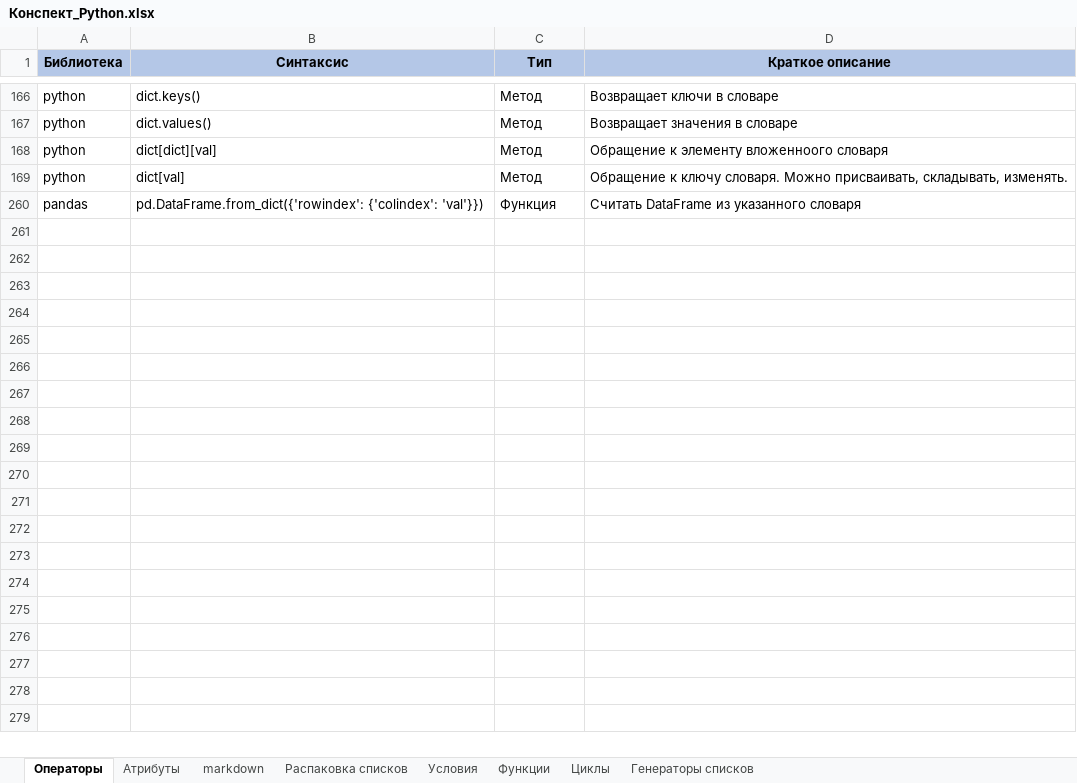
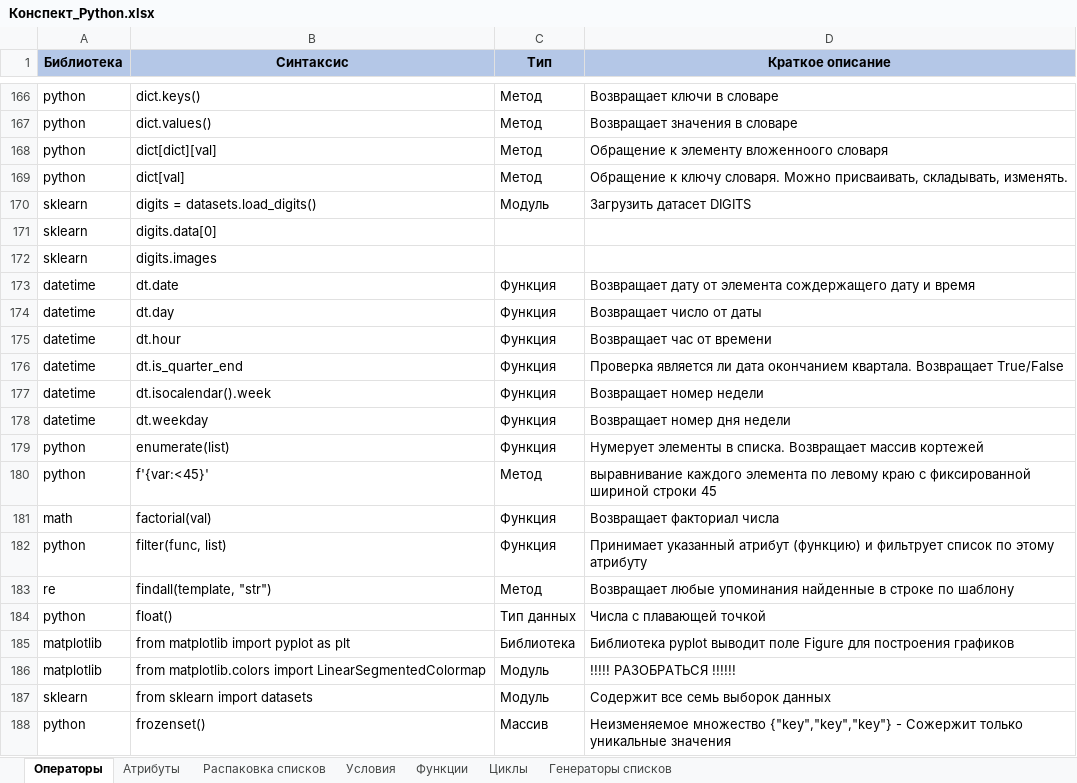
Before and after one commit to mustdayker/my_code, an Excel workbook: Конспект_Python.xlsx, sheet Операторы, drawn as a sheet; only a part is shown, gaps mark what is left out; the shorter side is filled out with more unchanged rows; values as stored, in another font and other column widths than the file's, no borders; the diff covers the shown part only; the diff names each change by its address in the sheet, - before the commit and + after, or states it on an @@ line.

```diff
--- a/Конспект_Python.xlsx (sheet Операторы)
+++ b/Конспект_Python.xlsx (sheet Операторы)
-sheet tab: markdown
@@ row 170 unhidden: sklearn | digits = datasets.load_digits() | Модуль | Загрузить датасет DIGITS @@
@@ row 171 unhidden: sklearn | digits.data[0] @@
@@ row 172 unhidden: sklearn | digits.images @@
@@ row 173 unhidden: datetime | dt.date | Функция | Возвращает дату от элемента сождержащего дату и время @@
@@ row 174 unhidden: datetime | dt.day | Функция | Возвращает число от даты @@
@@ row 175 unhidden: datetime | dt.hour | Функция | Возвращает час от времени @@
@@ row 176 unhidden: datetime | dt.is_quarter_end | Функция | Проверка является ли дата окончанием квартала. Возвращает True/False @@
@@ row 177 unhidden: datetime | dt.isocalendar().week | Функция | Возвращает номер недели @@
@@ row 178 unhidden: datetime | dt.weekday | Функция | Возвращает номер дня недели @@
@@ row 179 unhidden: python | enumerate(list) | Функция | Нумерует элементы в списка. Возвращает массив кортежей @@
@@ row 180 unhidden: python | f'{var:<45}' | Метод | выравнивание каждого элемента по левому краю с фиксированной шириной строки 45 @@
@@ row 181 unhidden: math | factorial(val) | Функция | Возвращает факториал числа @@
@@ row 182 unhidden: python | filter(func, list) | Функция | Принимает указанный атрибут (функцию) и фильтрует список по этому атрибуту @@
@@ row 183 unhidden: re | findall(template, "str") | Метод | Возвращает любые упоминания найденные в строке по шаблону @@
@@ row 184 unhidden: python | float() | Тип данных | Числа с плавающей точкой @@
@@ row 185 unhidden: matplotlib | from matplotlib import pyplot as plt | Библиотека | Библиотека pyplot выводит поле Figure для построения графиков @@
@@ row 186 unhidden: matplotlib | from matplotlib.colors import LinearSegmentedColormap | Модуль | !!!!! РАЗОБРАТЬСЯ !!!!!! @@
@@ row 187 unhidden: sklearn | from sklearn import datasets | Модуль | Содержит все семь выборок данных @@
@@ row 188 unhidden: python | frozenset() | Массив | Неизменяемое множество {"key","key","key"} - Сожержит только уникальные значения @@
```
Also changed, not shown: 318 hidden or unhidden rows elsewhere in this sheet, 1 other file.
